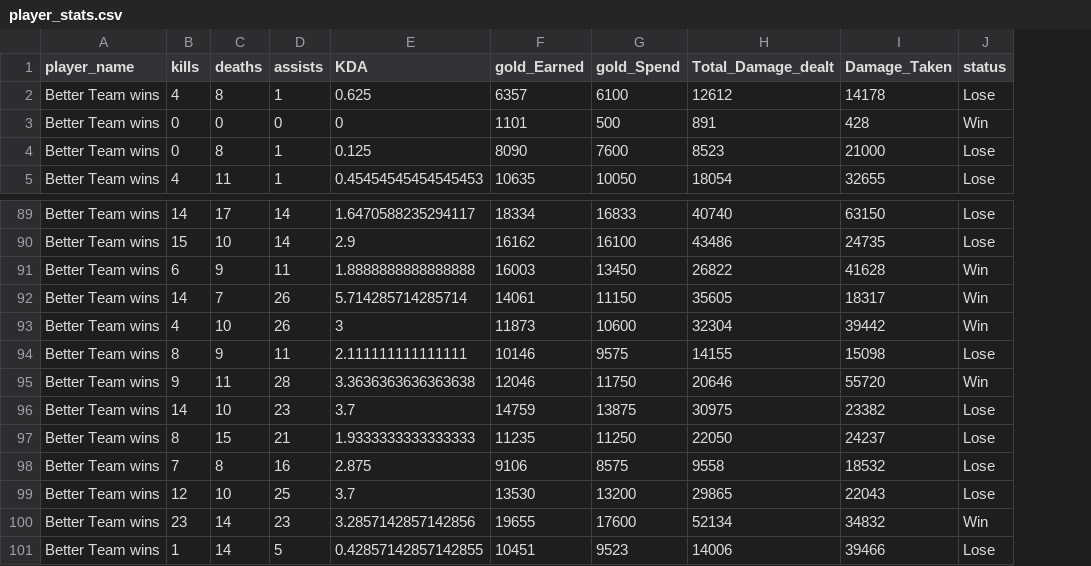
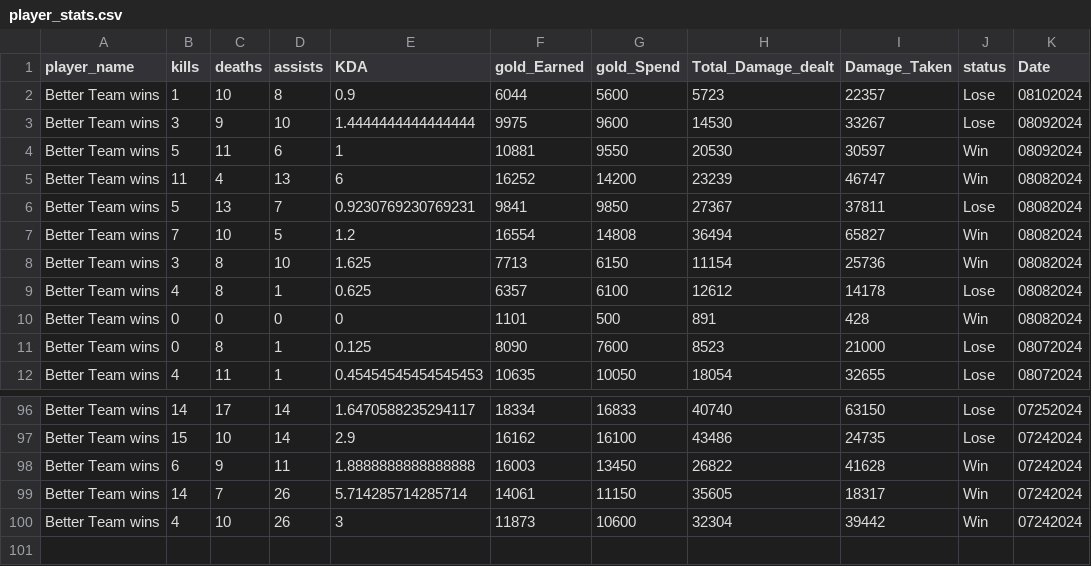
Before and after one commit to linalan1231/Riot, a CSV file: player_stats.csv, drawn as a sheet; only a part is shown, gaps mark what is left out; removed rows and columns are numbered as before the commit, all else as after; the diff names each change by its address in the sheet, - before the commit and + after, or states it on an @@ line.

```diff
--- a/player_stats.csv
+++ b/player_stats.csv
+column K (Date), rows 9-12: 08082024 | 08082024 | 08072024 | 08072024; rows 96-100: 07252024 | 07242024 | 07242024 | 07242024 | 07242024
+row 2: Better Team wins | 1 | 10 | 8 | 0.9 | 6044 | 5600 | 5723 | 22357 | Lose | 08102024
+row 3: Better Team wins | 3 | 9 | 10 | 1.4444444444444444 | 9975 | 9600 | 14530 | 33267 | Lose | 08092024
+row 4: Better Team wins | 5 | 11 | 6 | 1 | 10881 | 9550 | 20530 | 30597 | Win | 08092024
+row 5: Better Team wins | 11 | 4 | 13 | 6 | 16252 | 14200 | 23239 | 46747 | Win | 08082024
+row 6: Better Team wins | 5 | 13 | 7 | 0.9230769230769231 | 9841 | 9850 | 27367 | 37811 | Lose | 08082024
+row 7: Better Team wins | 7 | 10 | 5 | 1.2 | 16554 | 14808 | 36494 | 65827 | Win | 08082024
+row 8: Better Team wins | 3 | 8 | 10 | 1.625 | 7713 | 6150 | 11154 | 25736 | Win | 08082024
-row 94: Better Team wins | 8 | 9 | 11 | 2.111111111111111 | 10146 | 9575 | 14155 | 15098 | Lose
-row 95: Better Team wins | 9 | 11 | 28 | 3.3636363636363638 | 12046 | 11750 | 20646 | 55720 | Win
-row 96: Better Team wins | 14 | 10 | 23 | 3.7 | 14759 | 13875 | 30975 | 23382 | Lose
-row 97: Better Team wins | 8 | 15 | 21 | 1.9333333333333333 | 11235 | 11250 | 22050 | 24237 | Lose
-row 98: Better Team wins | 7 | 8 | 16 | 2.875 | 9106 | 8575 | 9558 | 18532 | Lose
-row 99: Better Team wins | 12 | 10 | 25 | 3.7 | 13530 | 13200 | 29865 | 22043 | Lose
-row 100: Better Team wins | 23 | 14 | 23 | 3.2857142857142856 | 19655 | 17600 | 52134 | 34832 | Win
-row 101: Better Team wins | 1 | 14 | 5 | 0.42857142857142855 | 10451 | 9523 | 14006 | 39466 | Lose
```
Also changed, not shown: 2 other files.
